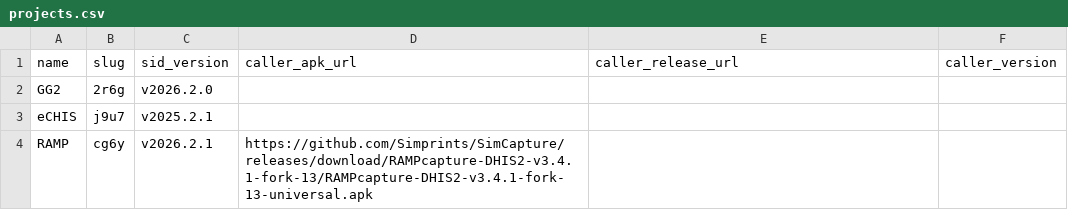
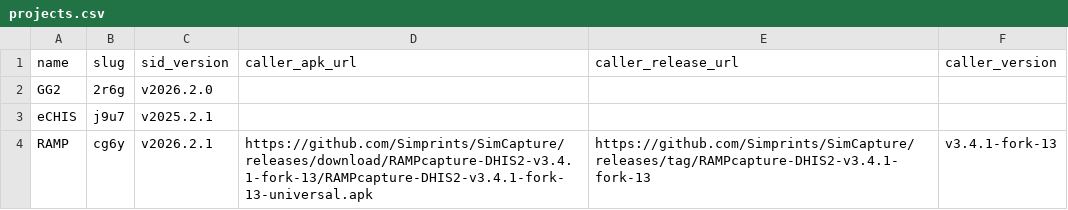
Before and after one commit to Simprints/Android-Simprints-ID, a CSV file: projects.csv, drawn as a sheet.

Commit message:
Update RAMP project details in projects.csv
Added caller_release_url and caller_version for RAMP.

```diff
--- a/projects.csv
+++ b/projects.csv
@@ -3,2 +3,2 @@ GG2,2r6g,v2026.2.0,,,
 eCHIS,j9u7,v2025.2.1,,,
-RAMP,cg6y,v2026.2.1,https://github.com/Simprints/SimCapture/releases/download/RAMPcapture-DHIS2-v3.4.1-fork-13/RAMPcapture-DHIS2-v3.4.1-fork-13-universal.apk
+RAMP,cg6y,v2026.2.1,https://github.com/Simprints/SimCapture/releases/download/RAMPcapture-DHIS2-v3.4.1-fork-13/RAMPcapture-DHIS2-v3.4.1-fork-13-universal.apk,https://github.com/Simprints/SimCapture/releases/tag/RAMPcapture-DHIS2-v3.4.1-fork-13,v3.4.1-fork-13
```
